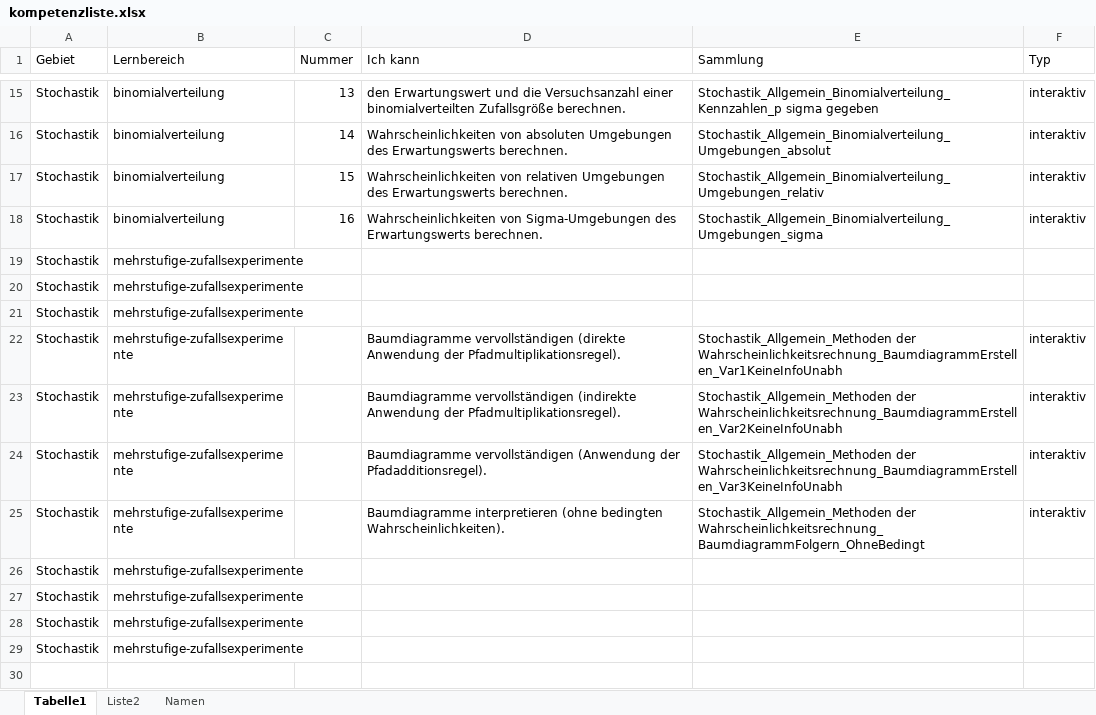
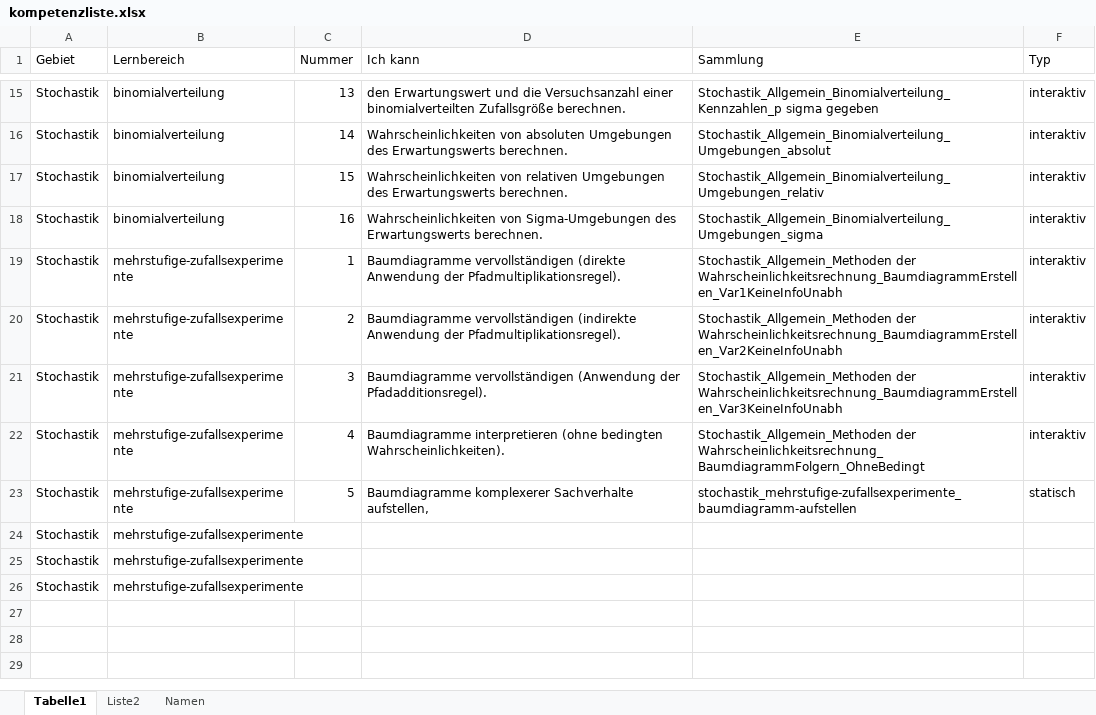
Before and after one commit to MatheDoc/mathechecks, an Excel workbook: kompetenzliste.xlsx, sheet Tabelle1, drawn as a sheet; only a part is shown, gaps mark what is left out; the shorter side is filled out with more unchanged rows; values as stored, in another font and other column widths than the file's, no borders; table styles not drawn; removed rows and columns are numbered as before the commit, all else as after; the diff names each change by its address in the sheet, - before the commit and + after, or states it on an @@ line.

```diff
--- a/kompetenzliste.xlsx (sheet Tabelle1)
+++ b/kompetenzliste.xlsx (sheet Tabelle1)
-row 19: Stochastik | mehrstufige-zufallsexperimente
-row 20: Stochastik | mehrstufige-zufallsexperimente
-row 21: Stochastik | mehrstufige-zufallsexperimente
-C19 (Nummer): (empty)
+C19 (Nummer): 1
-C20 (Nummer): (empty)
+C20 (Nummer): 2
-C21 (Nummer): (empty)
+C21 (Nummer): 3
-C22 (Nummer): (empty)
+C22 (Nummer): 4
-C23 (Nummer): (empty)
+C23 (Nummer): 5
-D23 (Ich kann): (empty)
+D23 (Ich kann): Baumdiagramme komplexerer Sachverhalte aufstellen,
-E23 (Sammlung): (empty)
+E23 (Sammlung): stochastik_mehrstufige-zufallsexperimente_baumdiagramm-aufstellen
-F23 (Typ): (empty)
+F23 (Typ): statisch
```
Also changed, not shown: 13 other files.
